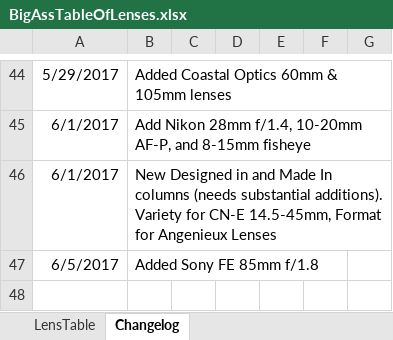
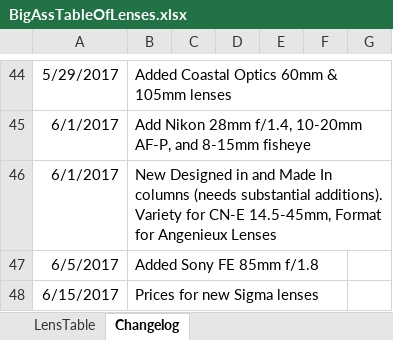
Before and after one commit to Olaf-Optical/BigAssTableOfLenses, an Excel workbook: BigAssTableOfLenses.xlsx, sheet Changelog, drawn as a sheet; only a part is shown, gaps mark what is left out; values as stored, in another font and other column widths than the file's, no borders; the diff names each change by its address in the sheet, - before the commit and + after, or states it on an @@ line.

Commit message:
Prices for new sigma lenses

```diff
--- a/BigAssTableOfLenses.xlsx (sheet Changelog)
+++ b/BigAssTableOfLenses.xlsx (sheet Changelog)
+row 48: 6/15/2017 | Prices for new Sigma lenses
```
Also changed, not shown: sheet LensTable, 1 other file.
